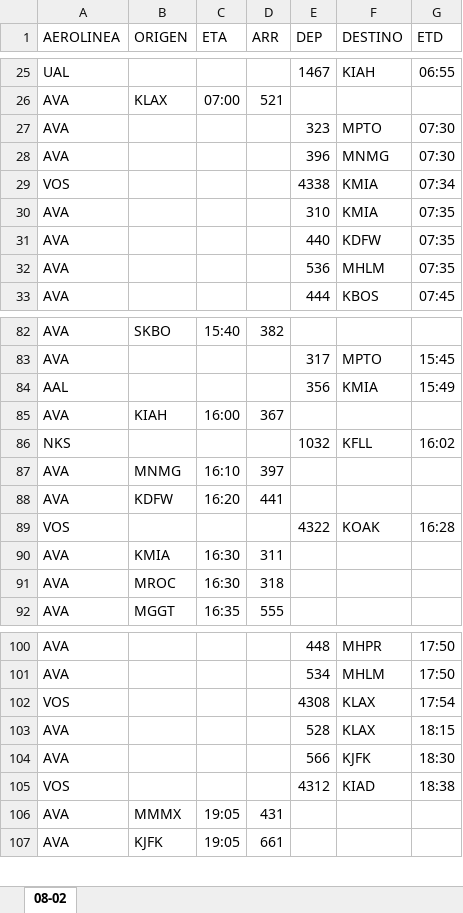
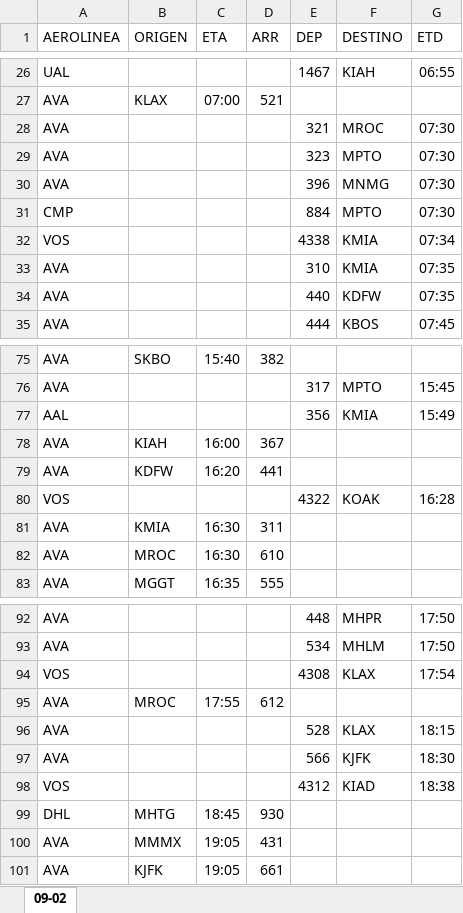
Before and after one commit to sacomais/PDA_MSLP, an Excel workbook: public/operaciones.xlsx, sheet 09-02, drawn as a sheet; only a part is shown, gaps mark what is left out; values as stored, in another font and other column widths than the file's, no borders; removed rows and columns are numbered as before the commit, all else as after; the diff covers the shown part only; the diff names each change by its address in the sheet, - before the commit and + after, or states it on an @@ line.

```diff
--- a/public/operaciones.xlsx (sheet 09-02)
+++ b/public/operaciones.xlsx (sheet 09-02)
-sheet tab: 08-02
+sheet tab: 09-02
+row 28: AVA |  |  |  | 321 | MROC | 07:30
+row 31: CMP |  |  |  | 884 | MPTO | 07:30
-row 32: AVA |  |  |  | 536 | MHLM | 07:35
-row 86: NKS |  |  |  | 1032 | KFLL | 16:02
-row 87: AVA | MNMG | 16:10 | 397
-D82 (ARR): 318
+D82 (ARR): 610
+row 95: AVA | MROC | 17:55 | 612
+row 99: DHL | MHTG | 18:45 | 930
```
Also changed, not shown: 16 added rows, 22 removed rows and 9 edited cells elsewhere in this sheet.
